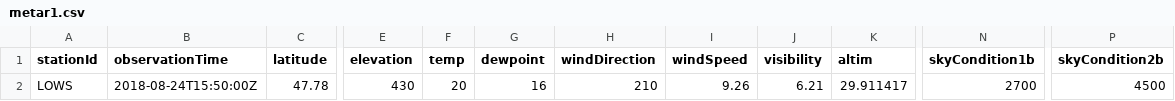
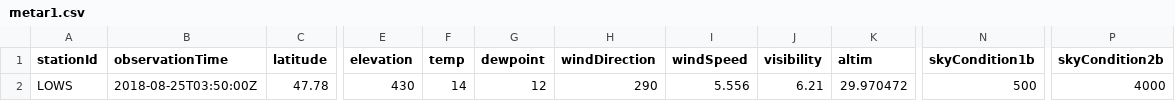
Before and after one commit to mmittlb/pywde1, a CSV file: metar1.csv, drawn as a sheet; only a part is shown, gaps mark what is left out; the diff names each change by its address in the sheet, - before the commit and + after, or states it on an @@ line.

Commit message:
Add metar1.csv

```diff
--- a/metar1.csv
+++ b/metar1.csv
-B2 (observationTime): 2018-08-24T15:50:00Z
+B2 (observationTime): 2018-08-25T03:50:00Z
-F2 (temp): 20
+F2 (temp): 14
-G2 (dewpoint): 16
+G2 (dewpoint): 12
-H2 (windDirection): 210
+H2 (windDirection): 290
-I2 (windSpeed): 9.26
+I2 (windSpeed): 5.556
-K2 (altim): 29.911417
+K2 (altim): 29.970472
-N2 (skyCondition1b): 2700
+N2 (skyCondition1b): 500
-P2 (skyCondition2b): 4500
+P2 (skyCondition2b): 4000
```
